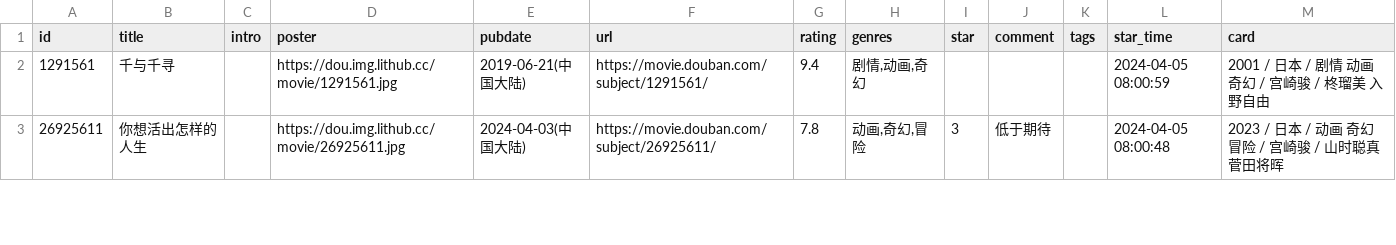
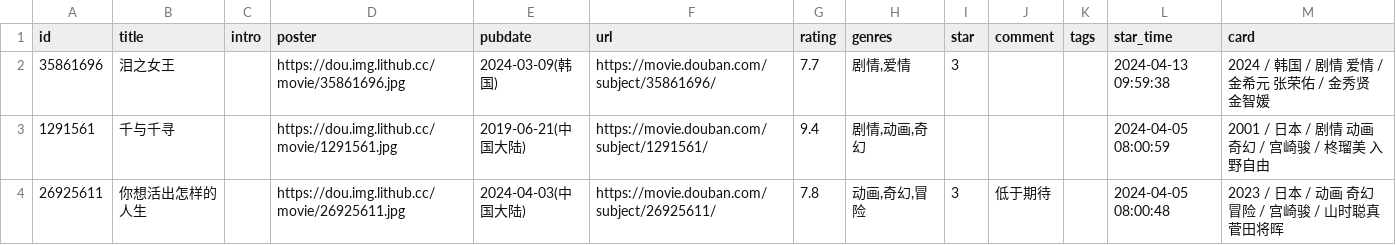
Before and after one commit to blue-isle/home, a CSV file: data/douban/movie.csv, drawn as a sheet; only a part is shown; the diff names each change by its address in the sheet, - before the commit and + after, or states it on an @@ line.

Commit message:
chore: update douban data

```diff
--- a/data/douban/movie.csv
+++ b/data/douban/movie.csv
+row 2: 35861696 | 泪之女王 |  | https://dou.img.lithub.cc/movie/35861696.jpg | 2024-03-09(韩国) | https://movie.douban.com/subject/35861696/ | 7.7 | 剧情,爱情 | 3 |  |  | 2024-04-13 09:59:38 | 2024 / 韩国 / 剧情 爱情 / 金希元 张荣佑 / 金秀贤 金智媛
```
